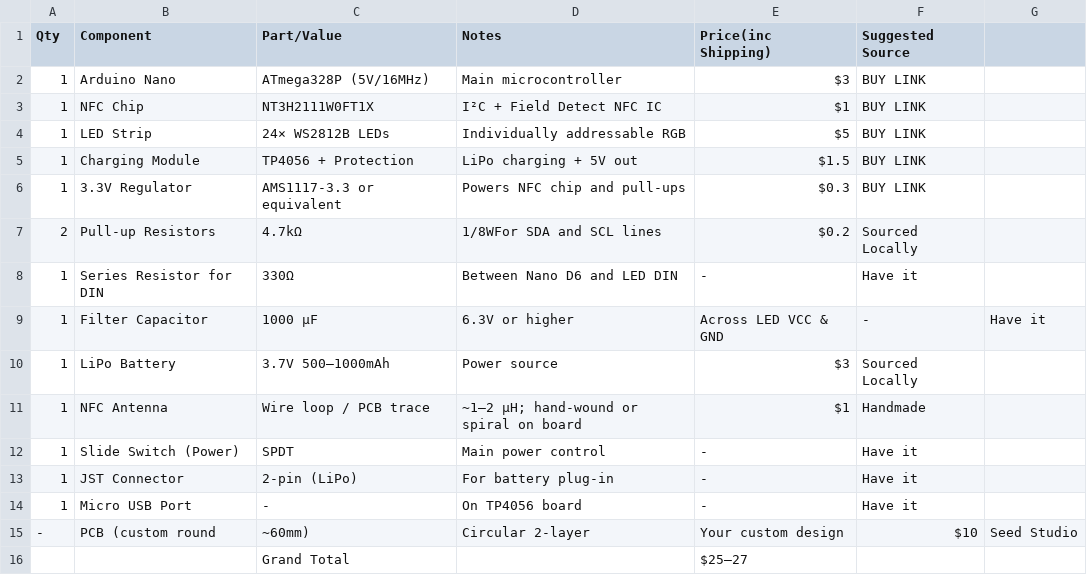
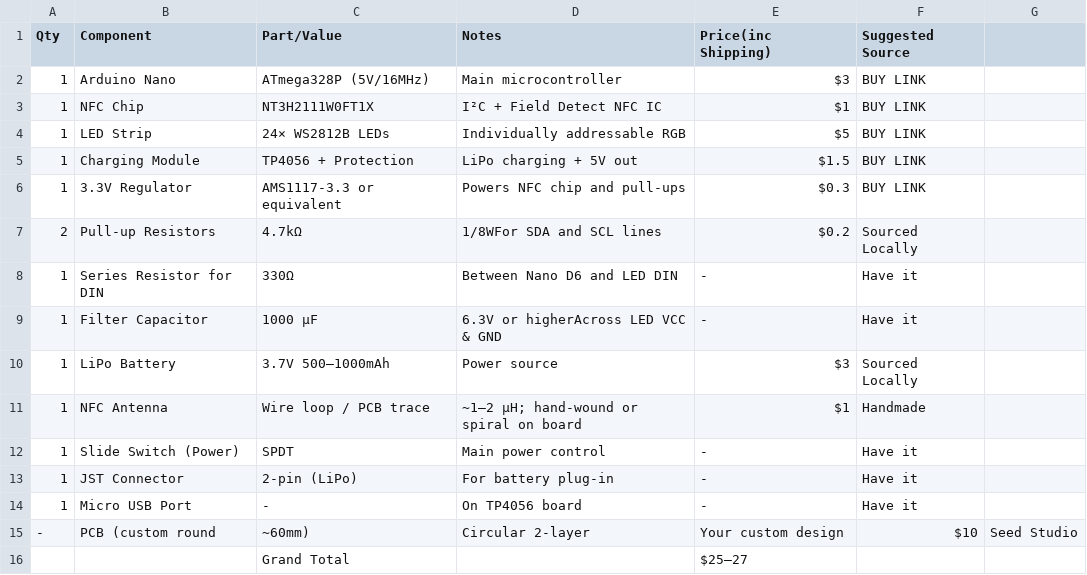
Before and after one commit to Armaan240/SquidDeck, a CSV file: BOM.csv, drawn as a sheet.

Commit message:
Update BOM.csv

```diff
--- a/BOM.csv
+++ b/BOM.csv
@@ -8,3 +8,3 @@ Qty,Component,Part/Value,Notes,Price(inc Shipping),Suggested Source
 1,Series Resistor for DIN,330Ω,Between Nano D6 and LED DIN,-,Have it
-1,Filter Capacitor,1000 µF, 6.3V or higher,Across LED VCC & GND,-,Have it
+1,Filter Capacitor,1000 µF, 6.3V or higherAcross LED VCC & GND,-,Have it
 1,LiPo Battery,3.7V 500–1000mAh,Power source,$3,Sourced Locally
```
